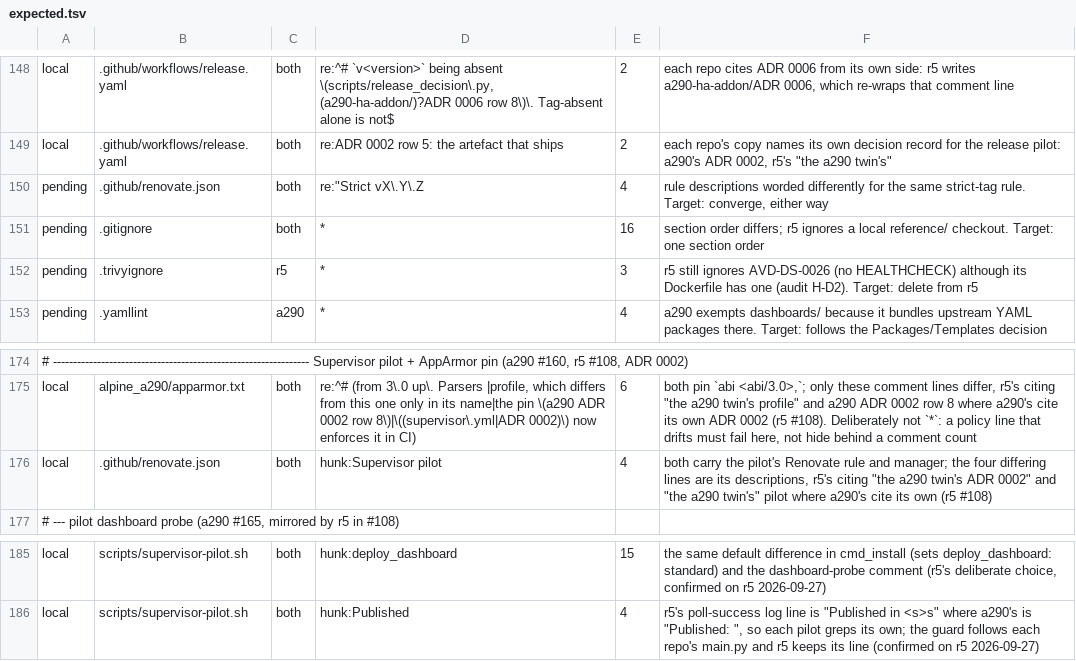
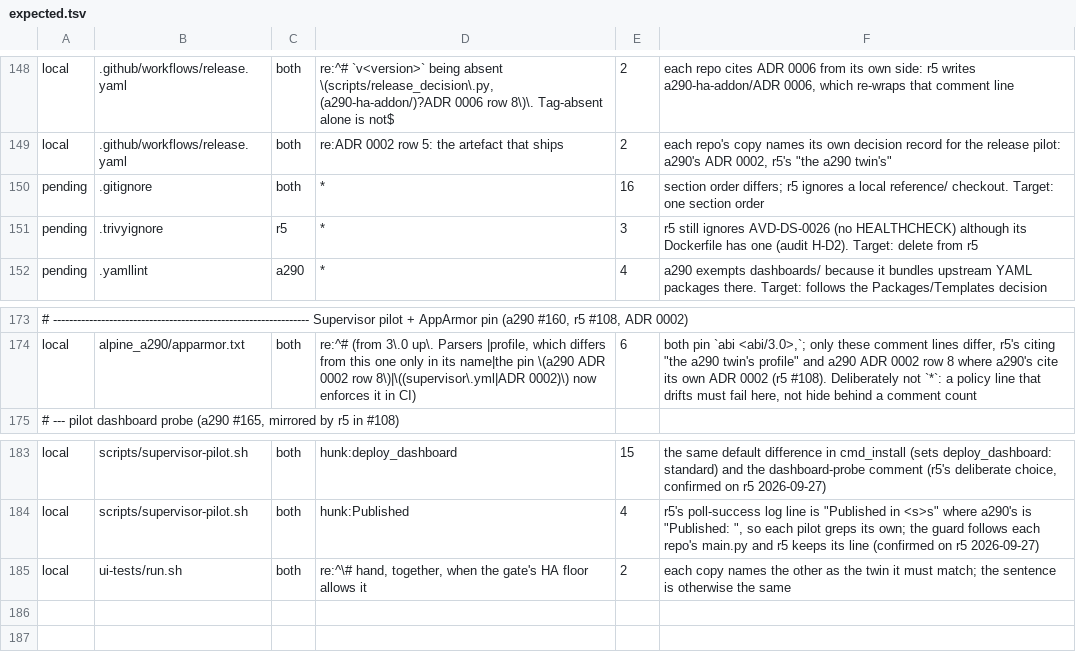
Before and after one commit to MatthewHobbs/r5-ha-addon, a TSV file: scripts/parity/expected.tsv, drawn as a sheet; only a part is shown, gaps mark what is left out; removed rows and columns are numbered as before the commit, all else as after; the diff names each change by its address in the sheet, - before the commit and + after, or states it on an @@ line.

Commit message:
chore(deps): one bot per repo — Dependabot, and no Renovate (#180)
* chore(deps): one bot per repo — Dependabot, and no Renovate

Mirror of a290 #267. Two bots on disjoint scopes is two configurations to keep
coherent, and the pair paid for it this week: three Renovate PRs blocked for five
days on one-sided pin drift, then five PRs of parity plumbing to make that drift
expressible. The masks stay, because lead/follow lag is inherent; the
duplication goes.

Dependabot gains the GitHub Actions pins and the Dockerfile's builder images,
both grouped. What neither bot can follow is hand-bumped from now on and the
comments say so: the shared core's commit pin, the UI gate's HA image and cards,
the pilot's image digests, and the CI tools quoted inside workflow steps.

* ci(parity): name the twin each copy must match

The two run.sh copies say it the other way round - a290 keeps its UI gate
identical to the r5 twin's, r5 to the a290 twin's - so the sentence cannot be
worded identically on both sides. One row records that.

```diff
--- a/scripts/parity/expected.tsv
+++ b/scripts/parity/expected.tsv
-row 150: pending | .github/renovate.json | both | re:"Strict vX\.Y\.Z | 4 | rule descriptions worded differently for the same strict-tag rule. Target: converge, either way
-row 176: local | .github/renovate.json | both | hunk:Supervisor pilot | 4 | both carry the pilot's Renovate rule and manager; the four differing lines are its descriptions, r5's citing "the a290 twin's ADR 0002" and "the a290 twin's" pilot where a290's cite its own (r5 #108)
+row 185: local | ui-tests/run.sh | both | re:^\# hand, together, when the gate's HA floor allows it | 2 | each copy names the other as the twin it must match; the sentence is otherwise the same
```
Also changed, not shown: 6 other files.
